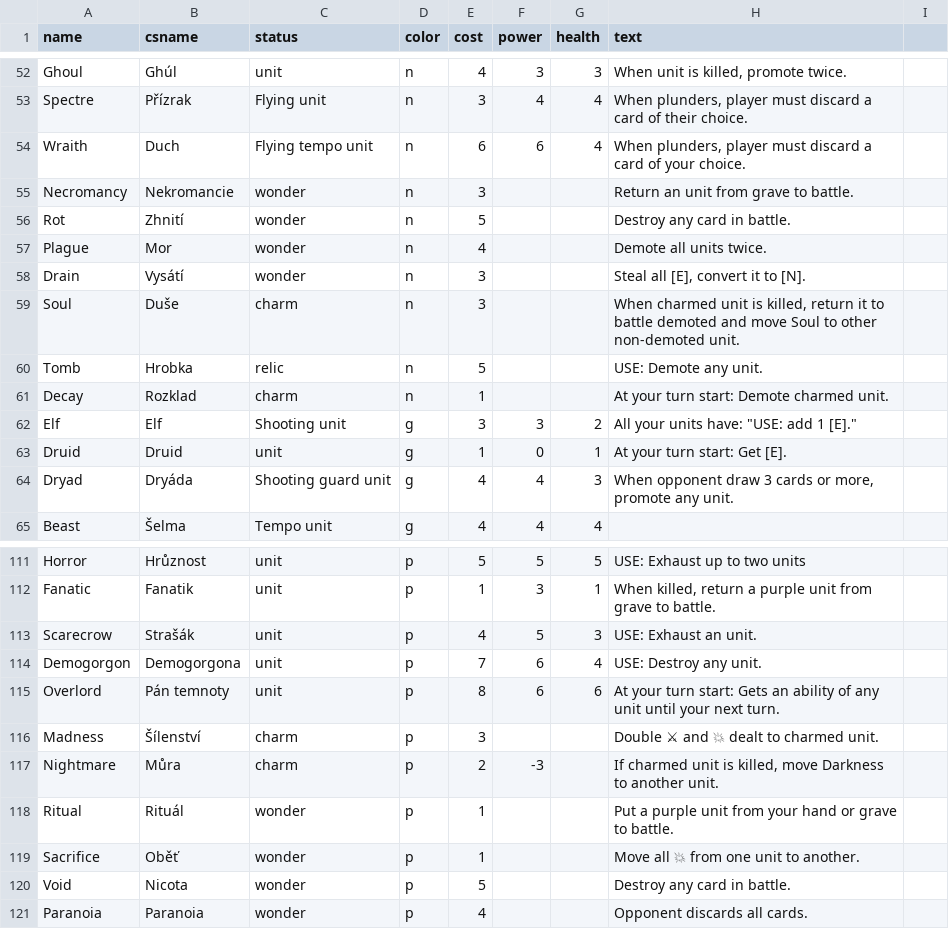
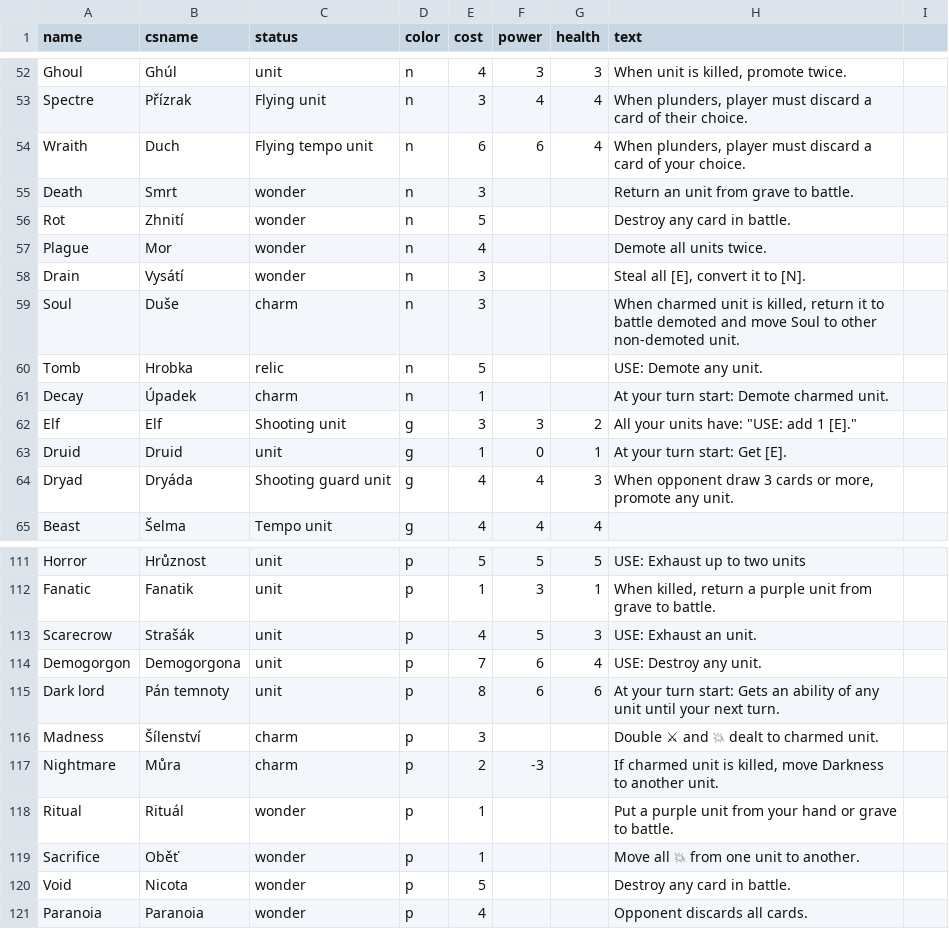
Before and after one commit to jerrylabs/card-generator, a CSV file: mysticelements/cards.csv, drawn as a sheet; only a part is shown, gaps mark what is left out; the diff names each change by its address in the sheet, - before the commit and + after, or states it on an @@ line.

Commit message:
Mystic elements - green frame and symbol

```diff
--- a/mysticelements/cards.csv
+++ b/mysticelements/cards.csv
-A55 (name): Necromancy
+A55 (name): Death
-B55 (csname): Nekromancie
+B55 (csname): Smrt
-B61 (csname): Rozklad
+B61 (csname): Úpadek
-A115 (name): Overlord
+A115 (name): Dark lord
```
Also changed, not shown: 22 other files.
